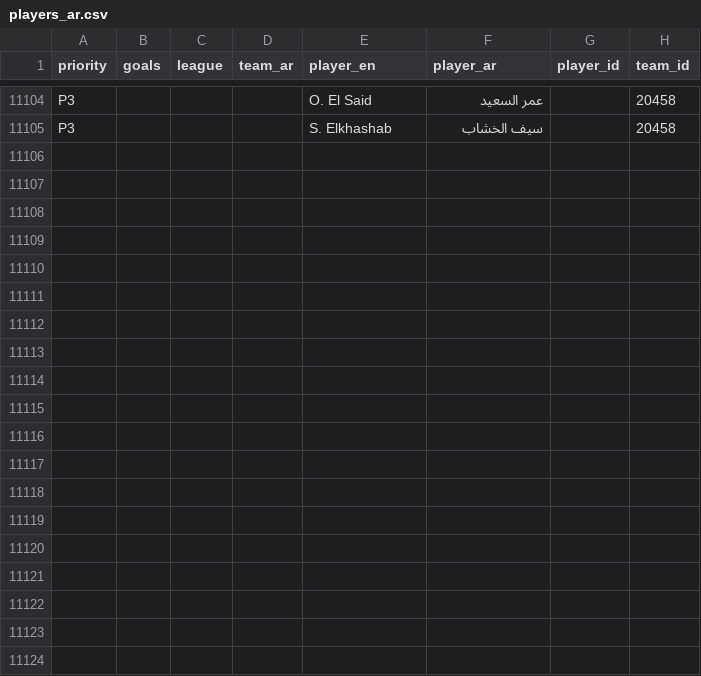
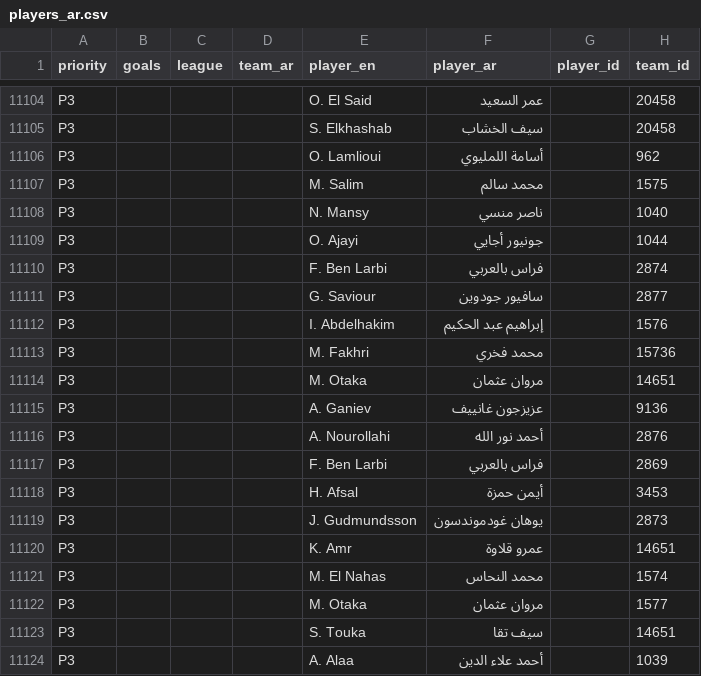
Before and after one commit to amrojaish/football, a CSV file: players_ar.csv, drawn as a sheet; only a part is shown, gaps mark what is left out; the diff covers the shown part only.

```diff
--- a/players_ar.csv
+++ b/players_ar.csv
@@ -11105 +11105,20 @@ P3,,,,O. El Said,عمر السعيد,,20458
 P3,,,,S. Elkhashab,سيف الخشاب,,20458
+P3,,,,O. Lamlioui,أسامة اللمليوي,,962
+P3,,,,M. Salim,محمد سالم,,1575
+P3,,,,N. Mansy,ناصر منسي,,1040
+P3,,,,O. Ajayi,جونيور أجايي,,1044
+P3,,,,F. Ben Larbi,فراس بالعربي,,2874
+P3,,,,G. Saviour,سافيور جودوين,,2877
+P3,,,,I. Abdelhakim,إبراهيم عبد الحكيم,,1576
+P3,,,,M. Fakhri,محمد فخري,,15736
+P3,,,,M. Otaka,مروان عثمان,,14651
+P3,,,,A. Ganiev,عزيزجون غانييف,,9136
+P3,,,,A. Nourollahi,أحمد نور الله,,2876
+P3,,,,F. Ben Larbi,فراس بالعربي,,2869
+P3,,,,H. Afsal,أيمن حمزة,,3453
+P3,,,,J. Gudmundsson,يوهان غودموندسون,,2873
+P3,,,,K. Amr,عمرو قلاوة,,14651
+P3,,,,M. El Nahas,محمد النحاس,,1574
+P3,,,,M. Otaka,مروان عثمان,,1577
+P3,,,,S. Touka,سيف تقا,,14651
+P3,,,,A. Alaa,أحمد علاء الدين,,1039
```
Also changed, not shown: 14 added rows elsewhere in this file, 1 other file.
